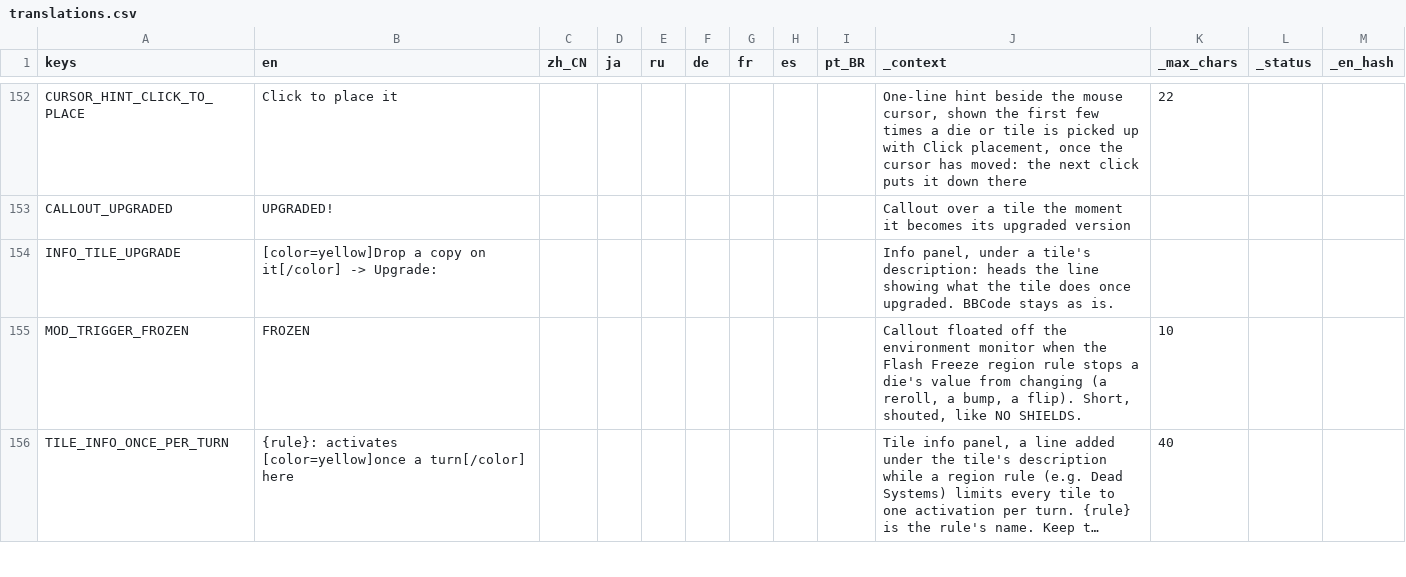
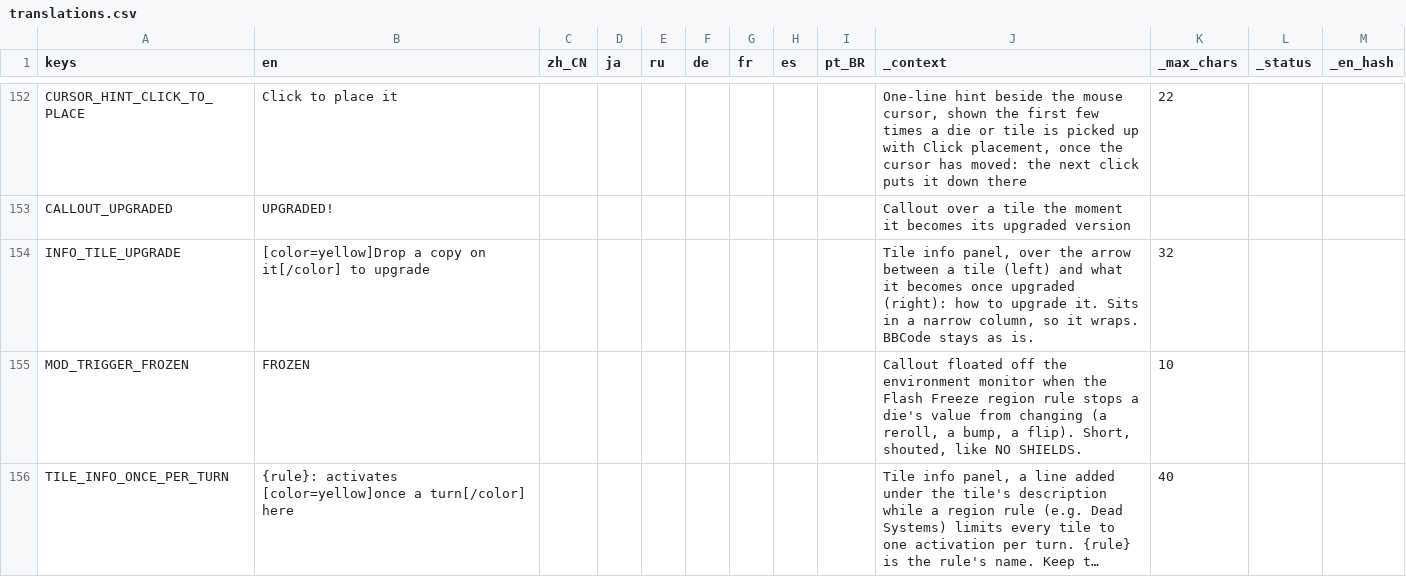
Before and after one commit to Andrew-D-Gibson/DieFighter, a CSV file: Localization/translations.csv, drawn as a sheet; only a part is shown, gaps mark what is left out; long unchanged cells end in ….

```diff
--- a/Localization/translations.csv
+++ b/Localization/translations.csv
@@ -153,3 +153,3 @@ CURSOR_HINT_CLICK_TO_PLACE,Click to place it,,,,,,,,"One-line hint beside the mo
 CALLOUT_UPGRADED,UPGRADED!,,,,,,,,"Callout over a tile the moment it becomes its upgraded version",,,
-INFO_TILE_UPGRADE,[color=yellow]Drop a copy on it[/color] -> Upgrade:,,,,,,,,"Info panel, under a tile's description: heads the line showing what the tile does once upgraded. BBCode stays as is.",,,
+INFO_TILE_UPGRADE,[color=yellow]Drop a copy on it[/color] to upgrade,,,,,,,,"Tile info panel, over the arrow between a tile (left) and what it becomes once upgraded (right): how to upgrade it. Sits in a narrow column, so it wraps. BBCode stays as is.",32,,
 MOD_TRIGGER_FROZEN,FROZEN,,,,,,,,"Callout floated off the environment monitor when the Flash Freeze region rule stops a die's value from changing (a reroll, a bump, a flip). Short, shouted, like NO SHIELDS.",10,,
```
Also changed, not shown: 5 other files.
